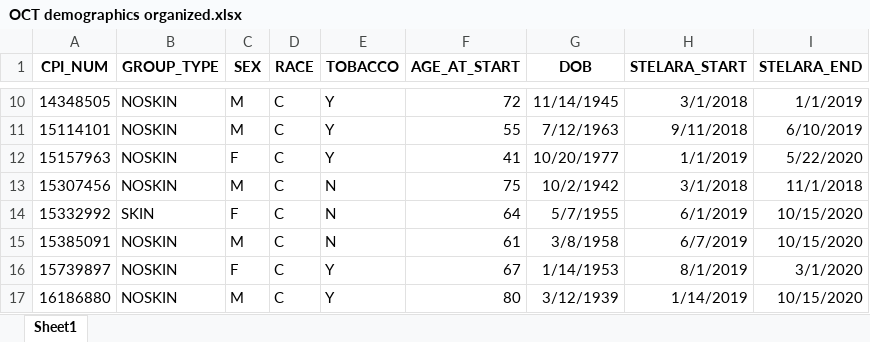
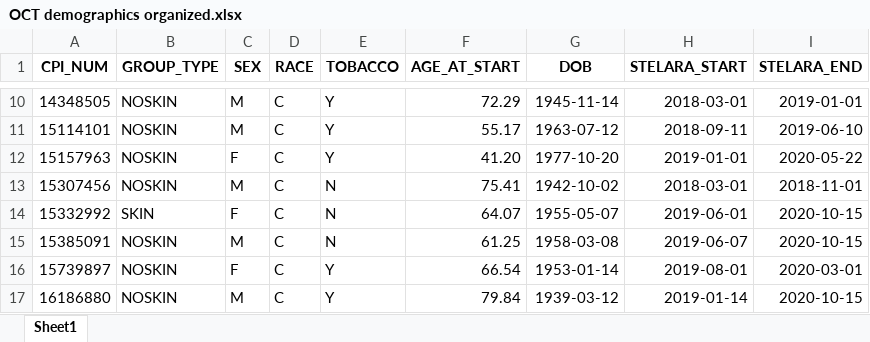
Before and after one commit to higgi13425/elena_skin_uste, an Excel workbook: OCT demographics organized.xlsx, sheet Sheet1, drawn as a sheet; only a part is shown, gaps mark what is left out; values as stored, in another font and other column widths than the file's, no borders; the diff covers the shown part only; the diff names each change by its address in the sheet, - before the commit and + after, or states it on an @@ line.

```diff
--- a/OCT demographics organized.xlsx (sheet Sheet1)
+++ b/OCT demographics organized.xlsx (sheet Sheet1)
-F10 (AGE_AT_START): 72
+F10 (AGE_AT_START): 72.29
-G10 (DOB): 11/14/1945
+G10 (DOB): 1945-11-14
-H10 (STELARA_START): 3/1/2018
+H10 (STELARA_START): 2018-03-01
-I10 (STELARA_END): 1/1/2019
+I10 (STELARA_END): 2019-01-01
-F11 (AGE_AT_START): 55
+F11 (AGE_AT_START): 55.17
-G11 (DOB): 7/12/1963
+G11 (DOB): 1963-07-12
-H11 (STELARA_START): 9/11/2018
+H11 (STELARA_START): 2018-09-11
-I11 (STELARA_END): 6/10/2019
+I11 (STELARA_END): 2019-06-10
-F12 (AGE_AT_START): 41
+F12 (AGE_AT_START): 41.20
-G12 (DOB): 10/20/1977
+G12 (DOB): 1977-10-20
-H12 (STELARA_START): 1/1/2019
+H12 (STELARA_START): 2019-01-01
-I12 (STELARA_END): 5/22/2020
+I12 (STELARA_END): 2020-05-22
-F13 (AGE_AT_START): 75
+F13 (AGE_AT_START): 75.41
-G13 (DOB): 10/2/1942
+G13 (DOB): 1942-10-02
-H13 (STELARA_START): 3/1/2018
+H13 (STELARA_START): 2018-03-01
-I13 (STELARA_END): 11/1/2018
+I13 (STELARA_END): 2018-11-01
-F14 (AGE_AT_START): 64
+F14 (AGE_AT_START): 64.07
-G14 (DOB): 5/7/1955
+G14 (DOB): 1955-05-07
-H14 (STELARA_START): 6/1/2019
+H14 (STELARA_START): 2019-06-01
-I14:I15 (STELARA_END): 10/15/2020
+I14:I15 (STELARA_END): 2020-10-15
-F15 (AGE_AT_START): 61
+F15 (AGE_AT_START): 61.25
-G15 (DOB): 3/8/1958
+G15 (DOB): 1958-03-08
-H15 (STELARA_START): 6/7/2019
+H15 (STELARA_START): 2019-06-07
-F16 (AGE_AT_START): 67
+F16 (AGE_AT_START): 66.54
-G16 (DOB): 1/14/1953
+G16 (DOB): 1953-01-14
-H16 (STELARA_START): 8/1/2019
+H16 (STELARA_START): 2019-08-01
-I16 (STELARA_END): 3/1/2020
+I16 (STELARA_END): 2020-03-01
-F17 (AGE_AT_START): 80
+F17 (AGE_AT_START): 79.84
-G17 (DOB): 3/12/1939
+G17 (DOB): 1939-03-12
-H17 (STELARA_START): 1/14/2019
+H17 (STELARA_START): 2019-01-14
-I17 (STELARA_END): 10/15/2020
+I17 (STELARA_END): 2020-10-15
```
Also changed, not shown: 1548 edited cells elsewhere in this sheet, Oct Likert Numbers.xlsx, 1 other file.
